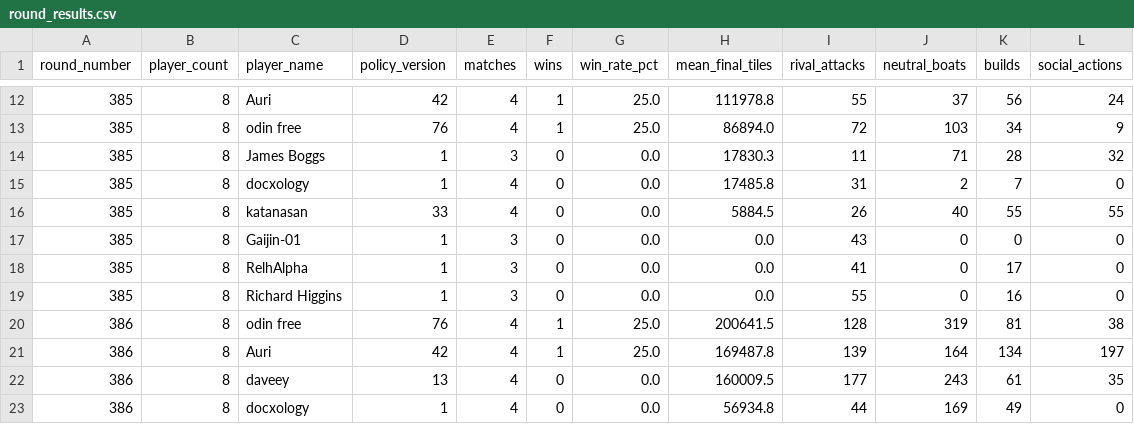
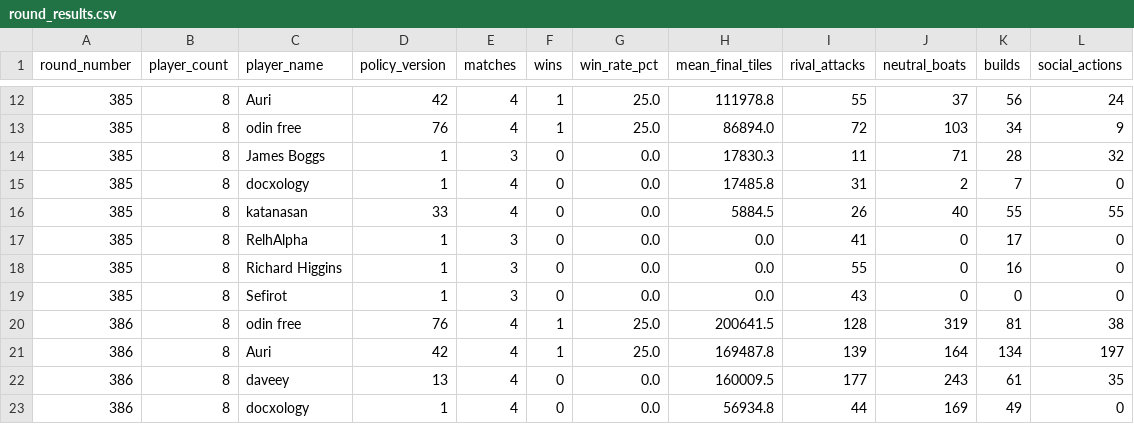
Before and after one commit to welttowelt/proxywar-coworld-starter, a CSV file: data/analysis/round_results.csv, drawn as a sheet; only a part is shown, gaps mark what is left out; the diff covers the shown part only.

Commit message:
Refresh Proxy War dashboard data

```diff
--- a/data/analysis/round_results.csv
+++ b/data/analysis/round_results.csv
@@ -16,5 +16,5 @@ round_number,player_count,player_name,policy_version,matches,wins,win_rate_pct,m
 385,8,katanasan,33,4,0,0.0,5884.5,26,40,55,55
-385,8,Gaijin-01,1,3,0,0.0,0.0,43,0,0,0
 385,8,RelhAlpha,1,3,0,0.0,0.0,41,0,17,0
 385,8,Richard Higgins,1,3,0,0.0,0.0,55,0,16,0
+385,8,Sefirot,1,3,0,0.0,0.0,43,0,0,0
 386,8,odin free,76,4,1,25.0,200641.5,128,319,81,38
```
Also changed, not shown: 5 added rows, 5 removed rows and 12 edited cells elsewhere in this file, data/analysis/ffa_attack_targets.csv, data/analysis/ffa_phase_profile.csv, 27 other files.
